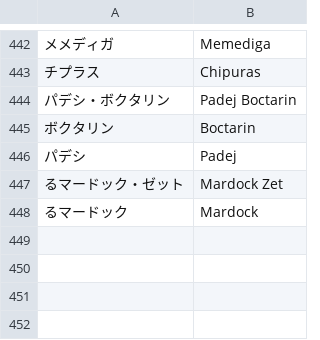
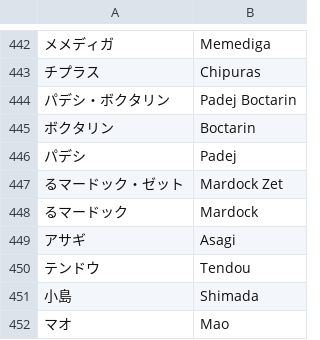
Before and after one commit to nille02/mtl, a TSV file: data/wordlist/Death Mage Raw/names.tsv, drawn as a sheet; only a part is shown, gaps mark what is left out.

```diff
--- a/data/wordlist/Death Mage Raw/names.tsv
+++ b/data/wordlist/Death Mage Raw/names.tsv
@@ -448 +448,5 @@
 るマードック	Mardock
+アサギ	Asagi
+テンドウ	Tendou
+小島	Shimada
+マオ	Mao
```
Also changed, not shown: data/wordlist/Death Mage Raw/jobs.tsv, data/wordlist/Death Mage Raw/self translated.tsv, 1 other file.
